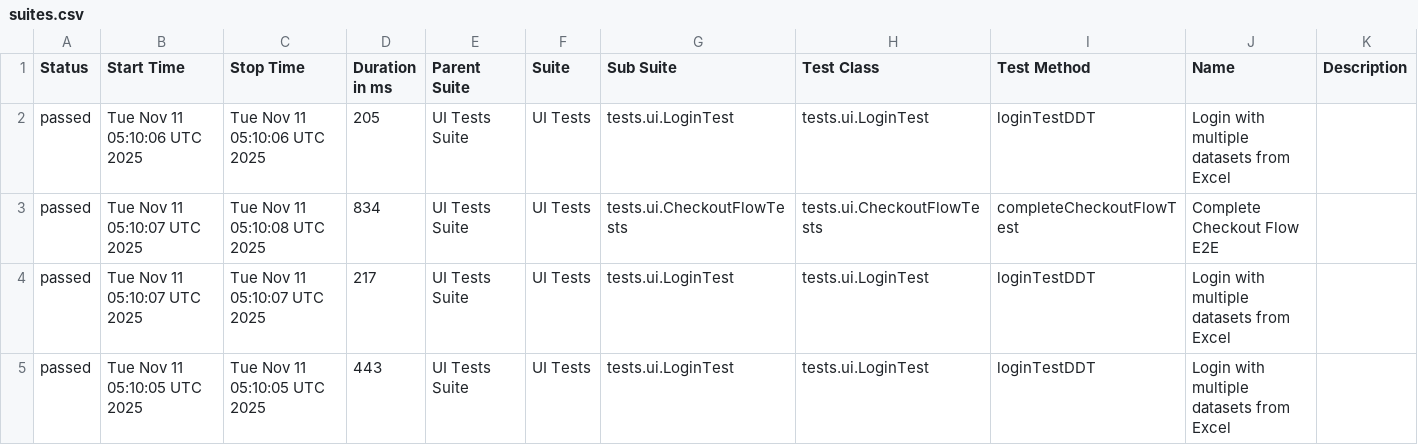
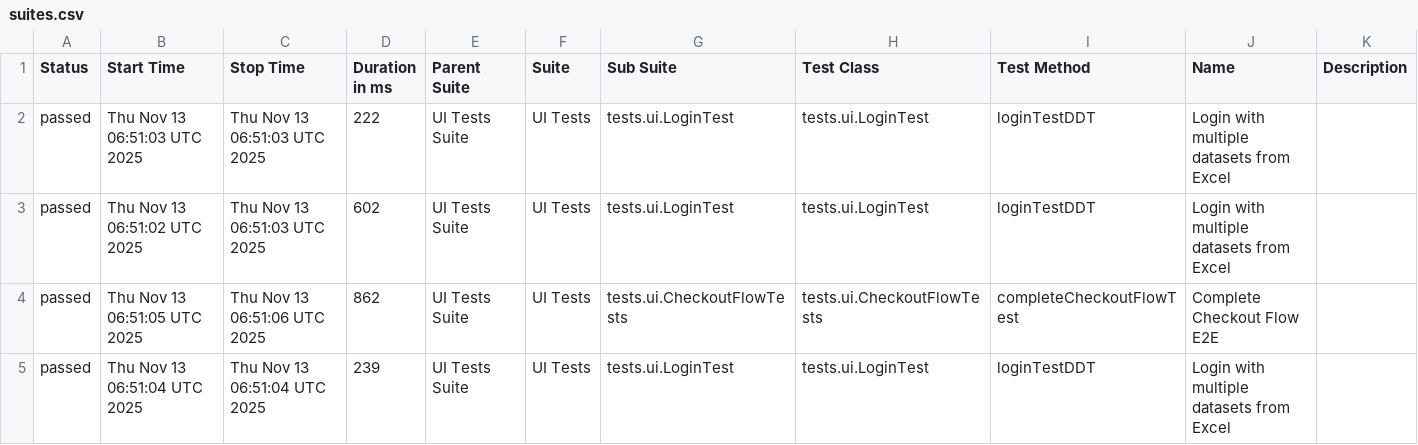
Before and after one commit to Debasish-87/FullStack-QA-Automation-Framework, a CSV file: data/suites.csv, drawn as a sheet.

```diff
--- a/data/suites.csv
+++ b/data/suites.csv
@@ -1,5 +1,5 @@
 "Status","Start Time","Stop Time","Duration in ms","Parent Suite","Suite","Sub Suite","Test Class","Test Method","Name","Description"
-"passed","Tue Nov 11 05:10:06 UTC 2025","Tue Nov 11 05:10:06 UTC 2025","205","UI Tests Suite","UI Tests","tests.ui.LoginTest","tests.ui.LoginTest","loginTestDDT","Login with multiple datasets from Excel",""
-"passed","Tue Nov 11 05:10:07 UTC 2025","Tue Nov 11 05:10:08 UTC 2025","834","UI Tests Suite","UI Tests","tests.ui.CheckoutFlowTests","tests.ui.CheckoutFlowTests","completeCheckoutFlowTest","Complete Checkout Flow E2E",""
-"passed","Tue Nov 11 05:10:07 UTC 2025","Tue Nov 11 05:10:07 UTC 2025","217","UI Tests Suite","UI Tests","tests.ui.LoginTest","tests.ui.LoginTest","loginTestDDT","Login with multiple datasets from Excel",""
-"passed","Tue Nov 11 05:10:05 UTC 2025","Tue Nov 11 05:10:05 UTC 2025","443","UI Tests Suite","UI Tests","tests.ui.LoginTest","tests.ui.LoginTest","loginTestDDT","Login with multiple datasets from Excel",""
+"passed","Thu Nov 13 06:51:03 UTC 2025","Thu Nov 13 06:51:03 UTC 2025","222","UI Tests Suite","UI Tests","tests.ui.LoginTest","tests.ui.LoginTest","loginTestDDT","Login with multiple datasets from Excel",""
+"passed","Thu Nov 13 06:51:02 UTC 2025","Thu Nov 13 06:51:03 UTC 2025","602","UI Tests Suite","UI Tests","tests.ui.LoginTest","tests.ui.LoginTest","loginTestDDT","Login with multiple datasets from Excel",""
+"passed","Thu Nov 13 06:51:05 UTC 2025","Thu Nov 13 06:51:06 UTC 2025","862","UI Tests Suite","UI Tests","tests.ui.CheckoutFlowTests","tests.ui.CheckoutFlowTests","completeCheckoutFlowTest","Complete Checkout Flow E2E",""
+"passed","Thu Nov 13 06:51:04 UTC 2025","Thu Nov 13 06:51:04 UTC 2025","239","UI Tests Suite","UI Tests","tests.ui.LoginTest","tests.ui.LoginTest","loginTestDDT","Login with multiple datasets from Excel",""
```
Also changed, not shown: 57 other files.
